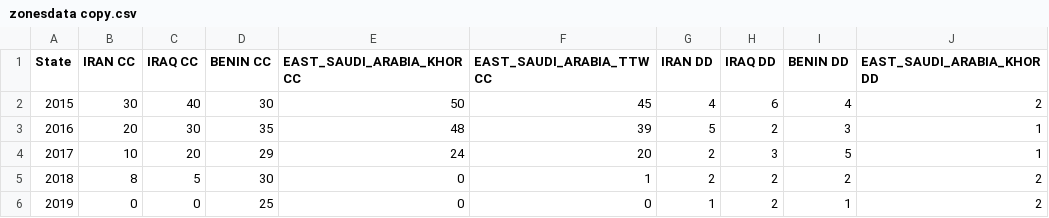
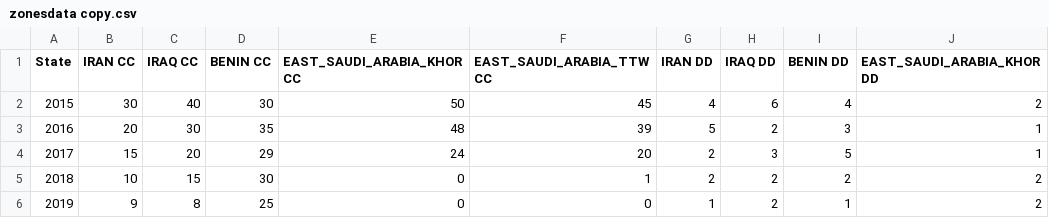
Before and after one commit to nataliaokuneva/data_vessel, a CSV file: zonesdata copy.csv, drawn as a sheet; only a part is shown; the diff names each change by its address in the sheet, - before the commit and + after, or states it on an @@ line.

Commit message:
Update zonesdata copy.csv

```diff
--- a/zonesdata copy.csv
+++ b/zonesdata copy.csv
-B4 (IRAN CC): 10
+B4 (IRAN CC): 15
-B5 (IRAN CC): 8
+B5 (IRAN CC): 10
-C5 (IRAQ CC): 5
+C5 (IRAQ CC): 15
-B6 (IRAN CC): 0
+B6 (IRAN CC): 9
-C6 (IRAQ CC): 0
+C6 (IRAQ CC): 8
```
